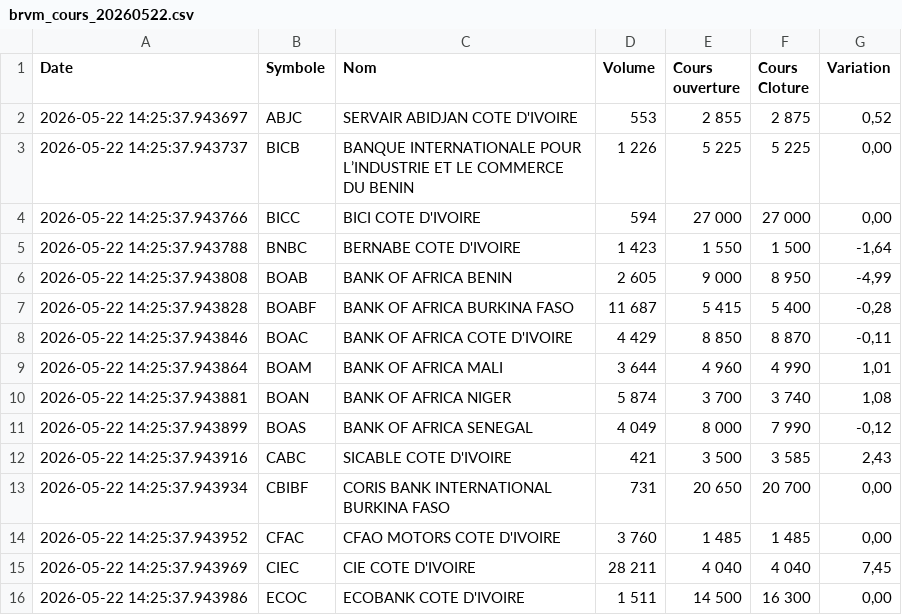
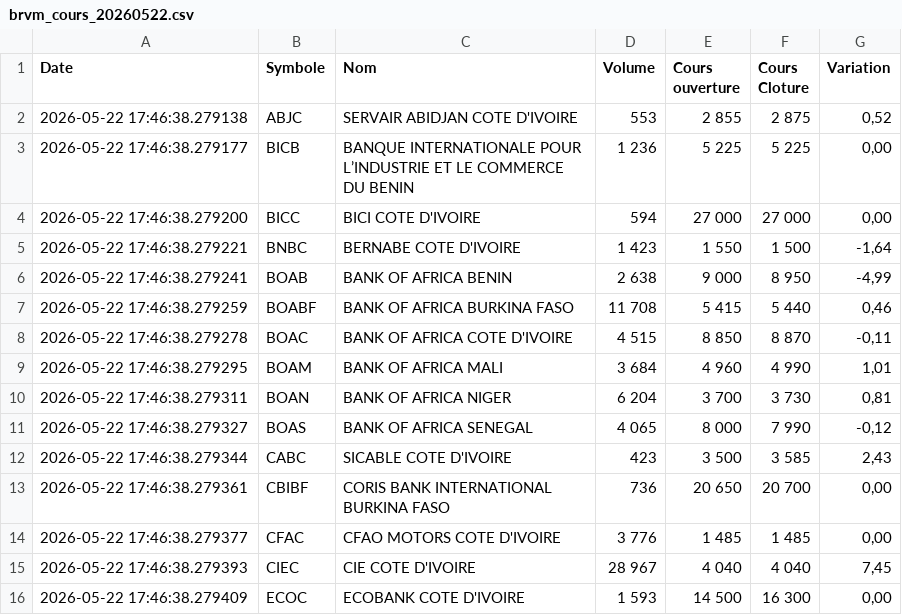
Before and after one commit to SoroPierre/brvm-extraction-sauvegarde, a CSV file: brvm-data/brvm_cours_20260522.csv, drawn as a sheet; only a part is shown; the diff covers the shown part only.

```diff
--- a/brvm-data/brvm_cours_20260522.csv
+++ b/brvm-data/brvm_cours_20260522.csv
@@ -1,16 +1,16 @@
 Date,Symbole,Nom,Volume,Cours ouverture,Cours Cloture,Variation
-2026-05-22 14:25:37.943697,ABJC,SERVAIR ABIDJAN  COTE D'IVOIRE,553,2 855,2 875,"0,52"
-2026-05-22 14:25:37.943737,BICB,BANQUE INTERNATIONALE POUR L’INDUSTRIE ET LE COMMERCE DU BENIN,1 226,5 225,5 225,"0,00"
-2026-05-22 14:25:37.943766,BICC,BICI COTE D'IVOIRE,594,27 000,27 000,"0,00"
-2026-05-22 14:25:37.943788,BNBC,BERNABE COTE D'IVOIRE,1 423,1 550,1 500,"-1,64"
-2026-05-22 14:25:37.943808,BOAB,BANK OF AFRICA BENIN,2 605,9 000,8 950,"-4,99"
-2026-05-22 14:25:37.943828,BOABF,BANK OF AFRICA BURKINA FASO,11 687,5 415,5 400,"-0,28"
-2026-05-22 14:25:37.943846,BOAC,BANK OF AFRICA COTE D'IVOIRE,4 429,8 850,8 870,"-0,11"
-2026-05-22 14:25:37.943864,BOAM,BANK OF AFRICA MALI,3 644,4 960,4 990,"1,01"
-2026-05-22 14:25:37.943881,BOAN,BANK OF AFRICA NIGER,5 874,3 700,3 740,"1,08"
-2026-05-22 14:25:37.943899,BOAS,BANK OF AFRICA SENEGAL,4 049,8 000,7 990,"-0,12"
-2026-05-22 14:25:37.943916,CABC,SICABLE COTE D'IVOIRE,421,3 500,3 585,"2,43"
-2026-05-22 14:25:37.943934,CBIBF,CORIS BANK INTERNATIONAL BURKINA FASO,731,20 650,20 700,"0,00"
-2026-05-22 14:25:37.943952,CFAC,CFAO MOTORS COTE D'IVOIRE,3 760,1 485,1 485,"0,00"
-2026-05-22 14:25:37.943969,CIEC,CIE COTE D'IVOIRE,28 211,4 040,4 040,"7,45"
-2026-05-22 14:25:37.943986,ECOC,ECOBANK COTE D'IVOIRE,1 511,14 500,16 300,"0,00"
+2026-05-22 17:46:38.279138,ABJC,SERVAIR ABIDJAN  COTE D'IVOIRE,553,2 855,2 875,"0,52"
+2026-05-22 17:46:38.279177,BICB,BANQUE INTERNATIONALE POUR L’INDUSTRIE ET LE COMMERCE DU BENIN,1 236,5 225,5 225,"0,00"
+2026-05-22 17:46:38.279200,BICC,BICI COTE D'IVOIRE,594,27 000,27 000,"0,00"
+2026-05-22 17:46:38.279221,BNBC,BERNABE COTE D'IVOIRE,1 423,1 550,1 500,"-1,64"
+2026-05-22 17:46:38.279241,BOAB,BANK OF AFRICA BENIN,2 638,9 000,8 950,"-4,99"
+2026-05-22 17:46:38.279259,BOABF,BANK OF AFRICA BURKINA FASO,11 708,5 415,5 440,"0,46"
+2026-05-22 17:46:38.279278,BOAC,BANK OF AFRICA COTE D'IVOIRE,4 515,8 850,8 870,"-0,11"
+2026-05-22 17:46:38.279295,BOAM,BANK OF AFRICA MALI,3 684,4 960,4 990,"1,01"
+2026-05-22 17:46:38.279311,BOAN,BANK OF AFRICA NIGER,6 204,3 700,3 730,"0,81"
+2026-05-22 17:46:38.279327,BOAS,BANK OF AFRICA SENEGAL,4 065,8 000,7 990,"-0,12"
+2026-05-22 17:46:38.279344,CABC,SICABLE COTE D'IVOIRE,423,3 500,3 585,"2,43"
+2026-05-22 17:46:38.279361,CBIBF,CORIS BANK INTERNATIONAL BURKINA FASO,736,20 650,20 700,"0,00"
+2026-05-22 17:46:38.279377,CFAC,CFAO MOTORS COTE D'IVOIRE,3 776,1 485,1 485,"0,00"
+2026-05-22 17:46:38.279393,CIEC,CIE COTE D'IVOIRE,28 967,4 040,4 040,"7,45"
+2026-05-22 17:46:38.279409,ECOC,ECOBANK COTE D'IVOIRE,1 593,14 500,16 300,"0,00"
```
Also changed, not shown: 3 added rows, 3 removed rows and 64 edited cells elsewhere in this file.
